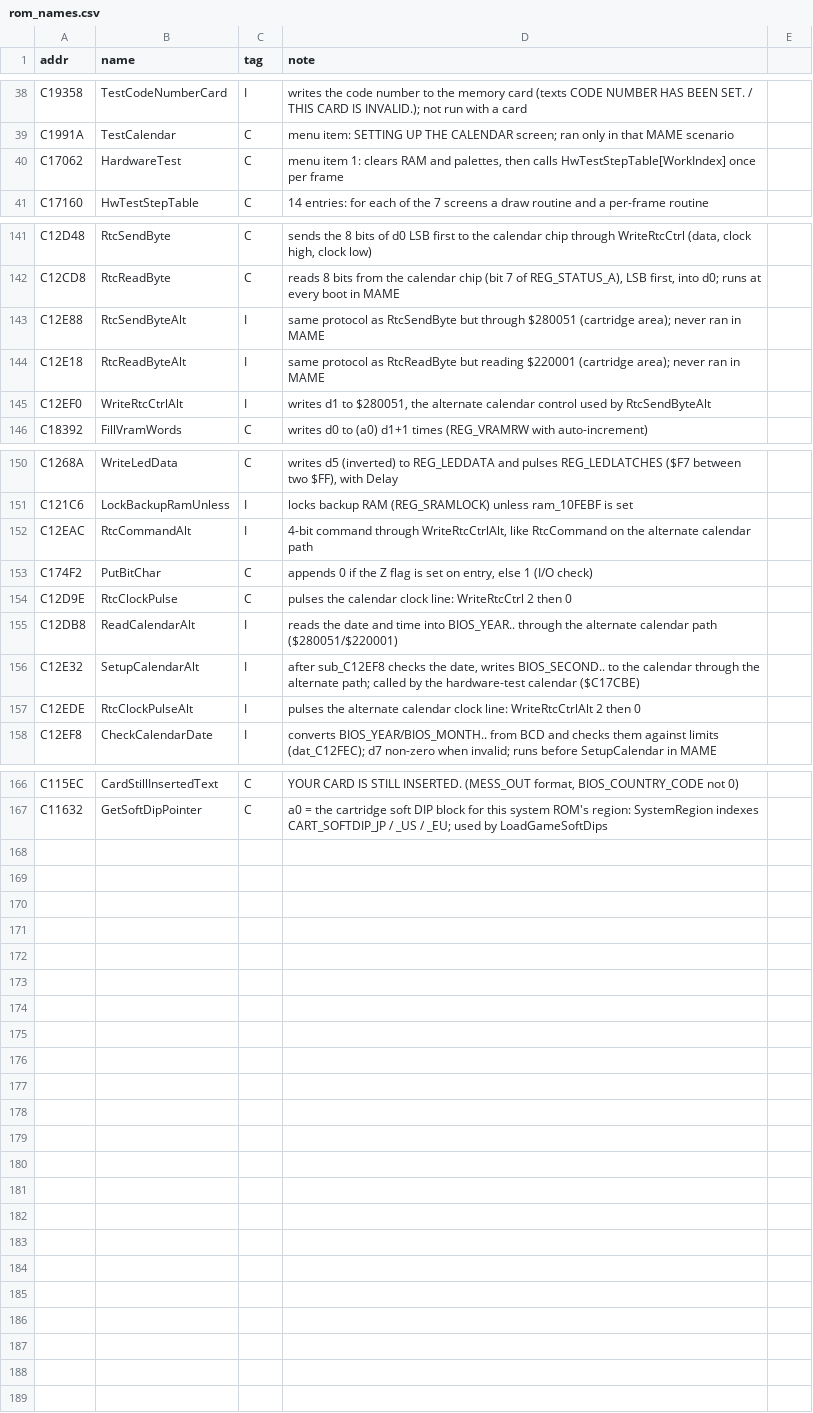
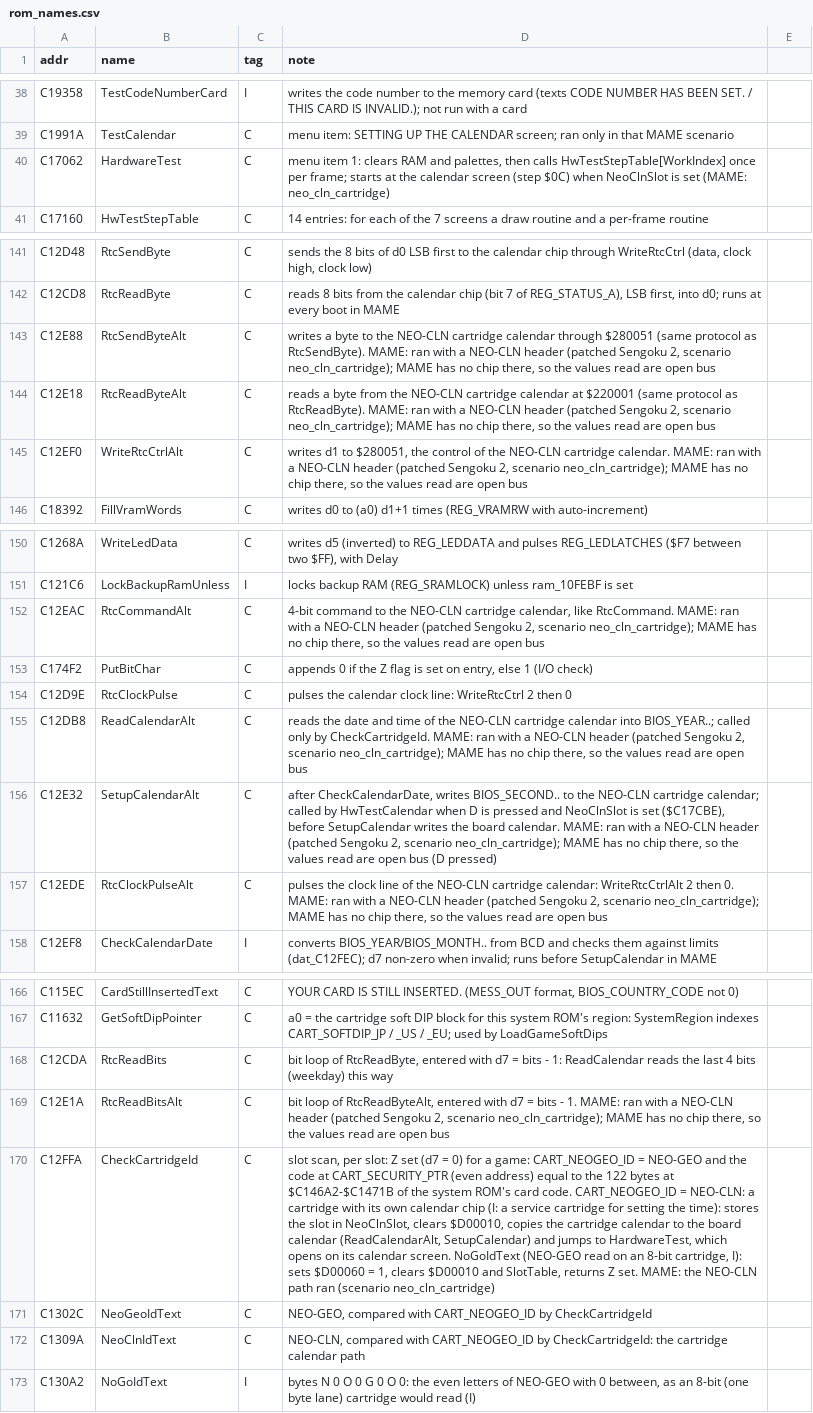
Before and after one commit to Raphael-Boichot/Neo-Geo-sp-s2-bios-disassembly, a CSV file: symbols/rom_names.csv, drawn as a sheet; only a part is shown, gaps mark what is left out; the diff names each change by its address in the sheet, - before the commit and + after, or states it on an @@ line.

```diff
--- a/symbols/rom_names.csv
+++ b/symbols/rom_names.csv
-D40 (note): …once per frame
+D40 (note): …once per frame; starts at the calendar screen (step $0C) when NeoClnSlot is set (MAME: neo_cln_cartridge)
-C143:C145 (tag): I
+C143:C145 (tag): C
-D143 (note): same protocol as RtcSendByte but through $280051 (cartridge area); never ran in MAME
+D143 (note): writes a byte to the NEO-CLN cartridge calendar through $280051 (same protocol as RtcSendByte). MAME: ran with a NEO-CLN header (patched Sengoku 2, scenario neo_cln_cartridge); MAME has no chip there, so the values read are open bus
-D144 (note): same protocol as RtcReadByte but reading $220001 (cartridge area); never ran in MAME
+D144 (note): reads a byte from the NEO-CLN cartridge calendar at $220001 (same protocol as RtcReadByte). MAME: ran with a NEO-CLN header (patched Sengoku 2, scenario neo_cln_cartridge); MAME has no chip there, so the values read are open bus
-D145 (note): …$280051, the alternate calendar control used by RtcSendByteAlt
+D145 (note): …$280051, the control of the NEO-CLN cartridge calendar. MAME: ran with a NEO-CLN header (patched Sengoku 2, scenario neo_cln_cartridge); MAME has no chip there, so the values read are open bus
-C152 (tag): I
+C152 (tag): C
-D152 (note): 4-bit command through WriteRtcCtrlAlt, like RtcCommand on the alternate calendar path
+D152 (note): 4-bit command to the NEO-CLN cartridge calendar, like RtcCommand. MAME: ran with a NEO-CLN header (patched Sengoku 2, scenario neo_cln_cartridge); MAME has no chip there, so the values read are open bus
-C155:C157 (tag): I
+C155:C157 (tag): C
-D155 (note): …and time into BIOS_YEAR.. through the alternate calendar path ($280051/$220001)
+D155 (note): …and time of the NEO-CLN cartridge calendar into BIOS_YEAR..; called only by CheckCartridgeId. MAME: ran with a NEO-CLN header (patched Sengoku 2, scenario neo_cln_cartridge); MAME has no chip there, so the values read are open bus
-D156 (note): after sub_C12EF8 checks the date, writes BIOS_SECOND.. to the calendar through the alternate path; called by the hardware-test calendar ($C17CBE)
+D156 (note): after CheckCalendarDate, writes BIOS_SECOND.. to the NEO-CLN cartridge calendar; called by HwTestCalendar when D is pressed and NeoClnSlot is set ($C17CBE), before SetupCalendar writes the board calendar. MAME: ran with a NEO-CLN header (patched Sengoku 2, scenario neo_cln_cartridge); MAME has no chip there, so the values read are open bus (D pressed)
-D157 (note): pulses the alternate calendar clock line: WriteRtcCtrlAlt 2 then 0
+D157 (note): pulses the clock line of the NEO-CLN cartridge calendar: WriteRtcCtrlAlt 2 then 0. MAME: ran with a NEO-CLN header (patched Sengoku 2, scenario neo_cln_cartridge); MAME has no chip there, so the values read are open bus
+row 168: C12CDA | RtcReadBits | C | bit loop of RtcReadByte, entered with d7 = bits - 1: ReadCalendar reads the last 4 bits (weekday) this way
+row 169: C12E1A | RtcReadBitsAlt | C | bit loop of RtcReadByteAlt, entered with d7 = bits - 1. MAME: ran with a NEO-CLN header (patched Sengoku 2, scenario neo_cln_cartridge); MAME has no chip there, so the values read are open bus
+row 170: C12FFA | CheckCartridgeId | C | slot scan, per slot: Z set (d7 = 0) for a game: CART_NEOGEO_ID = NEO-GEO and the code at CART_SECURITY_PTR (even address) equal to the 122 bytes at $C146A2-$C1471B of the system ROM's card code. CART_NEOGEO_ID = NEO-CLN: a cartridge with its own calendar chip (I: a service cartridge for setting the time): stores the slot in NeoClnSlot, clears $D00010, copies the cartridge calendar to the board calendar (ReadCalendarAlt, SetupCalendar) and jumps to HardwareTest, which opens on its calendar screen. NoGoIdText (NEO-GEO read on an 8-bit cartridge, I): sets $D00060 = 1, clears $D00010 and SlotTable, returns Z set. MAME: the NEO-CLN path ran (scenario neo_cln_cartridge)
+row 171: C1302C | NeoGeoIdText | C | NEO-GEO, compared with CART_NEOGEO_ID by CheckCartridgeId
+row 172: C1309A | NeoClnIdText | C | NEO-CLN, compared with CART_NEOGEO_ID by CheckCartridgeId: the cartridge calendar path
+row 173: C130A2 | NoGoIdText | I | bytes N 0 O 0 G 0 O 0: the even letters of NEO-GEO with 0 between, as an 8-bit (one byte lane) cartridge would read (I)
```
Also changed, not shown: symbols/ram.csv, 9 other files.
